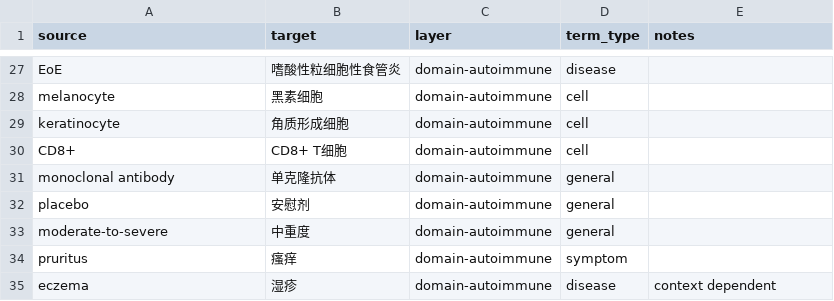
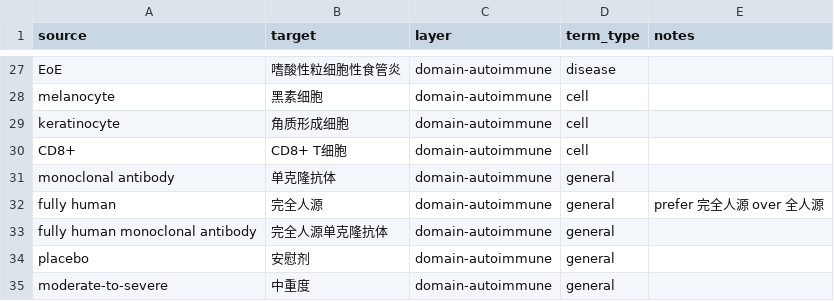
Before and after one commit to Charlie780405/Qyunslation, a CSV file: glossaries/domain-autoimmune.csv, drawn as a sheet; only a part is shown, gaps mark what is left out; the shorter side is filled out with more unchanged rows; the diff names each change by its address in the sheet, - before the commit and + after, or states it on an @@ line.

```diff
--- a/glossaries/domain-autoimmune.csv
+++ b/glossaries/domain-autoimmune.csv
+row 32: fully human | 完全人源 | domain-autoimmune | general | prefer 完全人源 over 全人源
+row 33: fully human monoclonal antibody | 完全人源单克隆抗体 | domain-autoimmune | general
```
Also changed, not shown: 15 other files.
